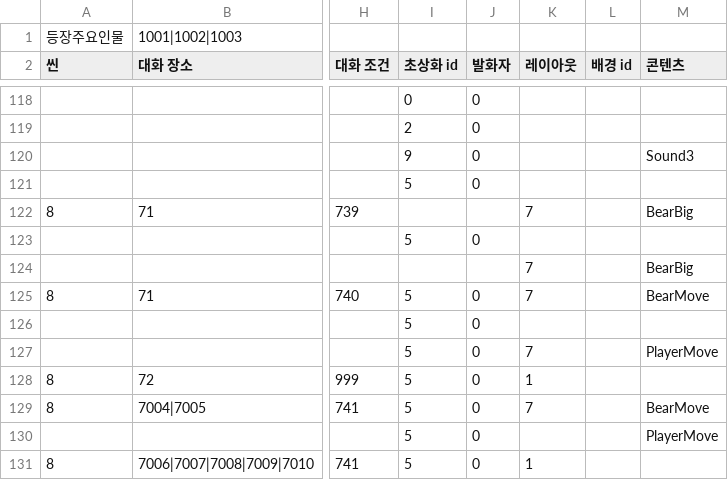
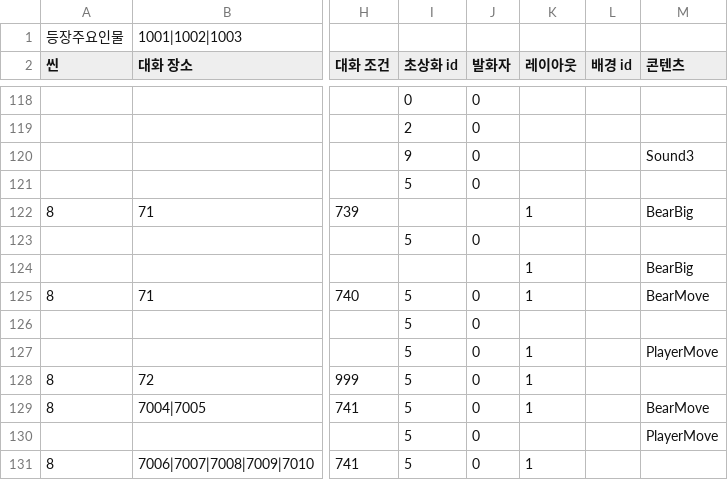
Before and after one commit to sopipc167/UnSleep, a CSV file: UnSleep/Assets/Resources/epi_csv/epi_1.csv, drawn as a sheet; only a part is shown, gaps mark what is left out; the diff names each change by its address in the sheet, - before the commit and + after, or states it on an @@ line.

Commit message:
Update epi_1.csv

```diff
--- a/UnSleep/Assets/Resources/epi_csv/epi_1.csv
+++ b/UnSleep/Assets/Resources/epi_csv/epi_1.csv
-K122 (레이아웃): 7
+K122 (레이아웃): 1
-K124:K125 (레이아웃): 7
+K124:K125 (레이아웃): 1
-K127 (레이아웃): 7
+K127 (레이아웃): 1
-K129 (레이아웃): 7
+K129 (레이아웃): 1
```
